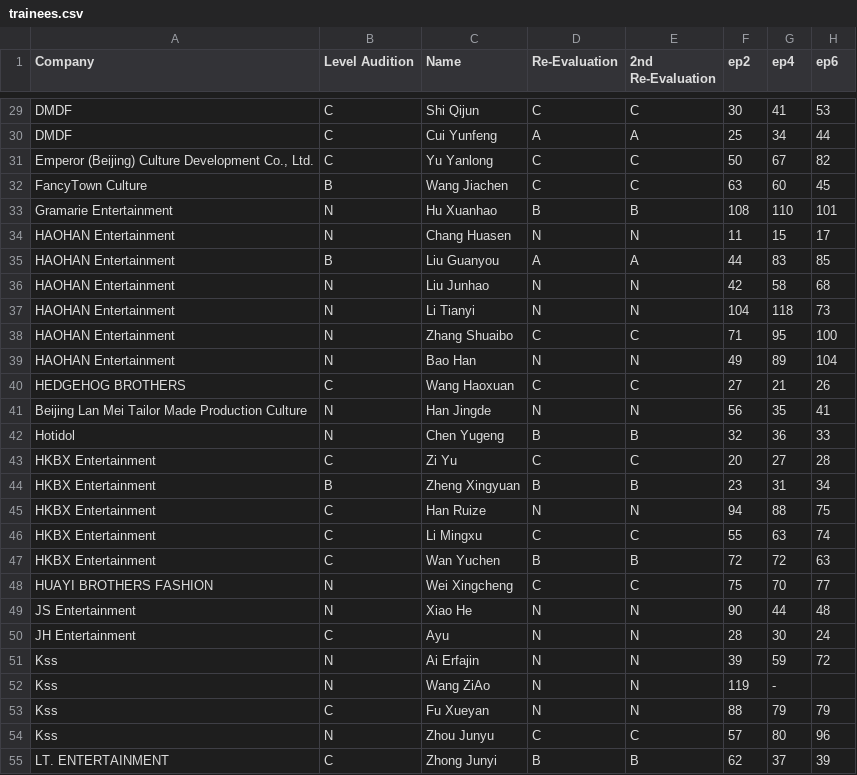
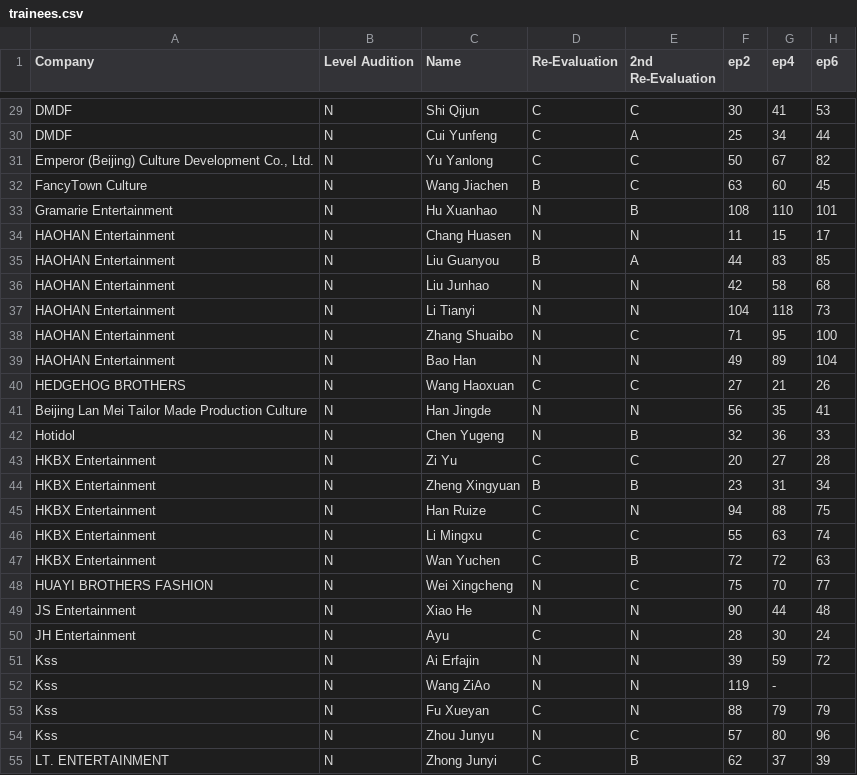
Before and after one commit to MaximilianLau/ywy3, a CSV file: trainees.csv, drawn as a sheet; only a part is shown, gaps mark what is left out; the diff covers the shown part only; the diff names each change by its address in the sheet, - before the commit and + after, or states it on an @@ line.

```diff
--- a/trainees.csv
+++ b/trainees.csv
-B29:B31 (Level Audition): C
+B29:B31 (Level Audition): N
-D30 (Re-Evaluation): A
+D30 (Re-Evaluation): C
-B32 (Level Audition): B
+B32 (Level Audition): N
-D32 (Re-Evaluation): C
+D32 (Re-Evaluation): B
-D33 (Re-Evaluation): B
+D33 (Re-Evaluation): N
-B35 (Level Audition): B
+B35 (Level Audition): N
-D35 (Re-Evaluation): A
+D35 (Re-Evaluation): B
-D38 (Re-Evaluation): C
+D38 (Re-Evaluation): N
-B40 (Level Audition): C
+B40 (Level Audition): N
-D42 (Re-Evaluation): B
+D42 (Re-Evaluation): N
-B43 (Level Audition): C
+B43 (Level Audition): N
-B44 (Level Audition): B
+B44 (Level Audition): N
-B45:B47 (Level Audition): C
+B45:B47 (Level Audition): N
-D45 (Re-Evaluation): N
+D45 (Re-Evaluation): C
-D47 (Re-Evaluation): B
+D47 (Re-Evaluation): C
-D48 (Re-Evaluation): C
+D48 (Re-Evaluation): N
-B50 (Level Audition): C
+B50 (Level Audition): N
-D50 (Re-Evaluation): N
+D50 (Re-Evaluation): C
-B53 (Level Audition): C
+B53 (Level Audition): N
-D53 (Re-Evaluation): N
+D53 (Re-Evaluation): C
-D54 (Re-Evaluation): C
+D54 (Re-Evaluation): N
-B55 (Level Audition): C
+B55 (Level Audition): N
-D55 (Re-Evaluation): B
+D55 (Re-Evaluation): C
```
Also changed, not shown: 103 edited cells elsewhere in this file, 1 other file.
